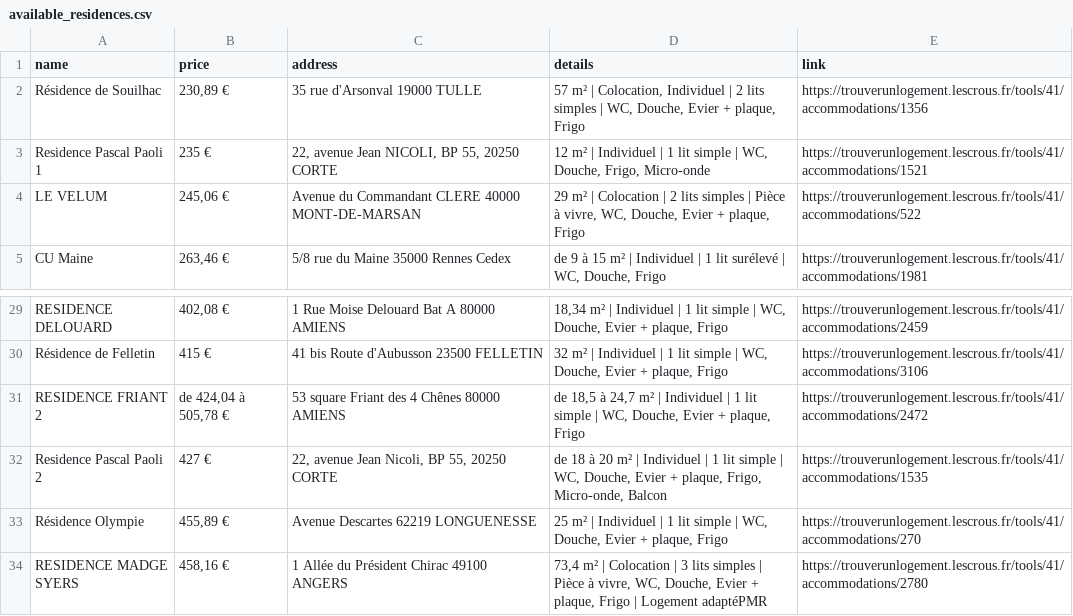
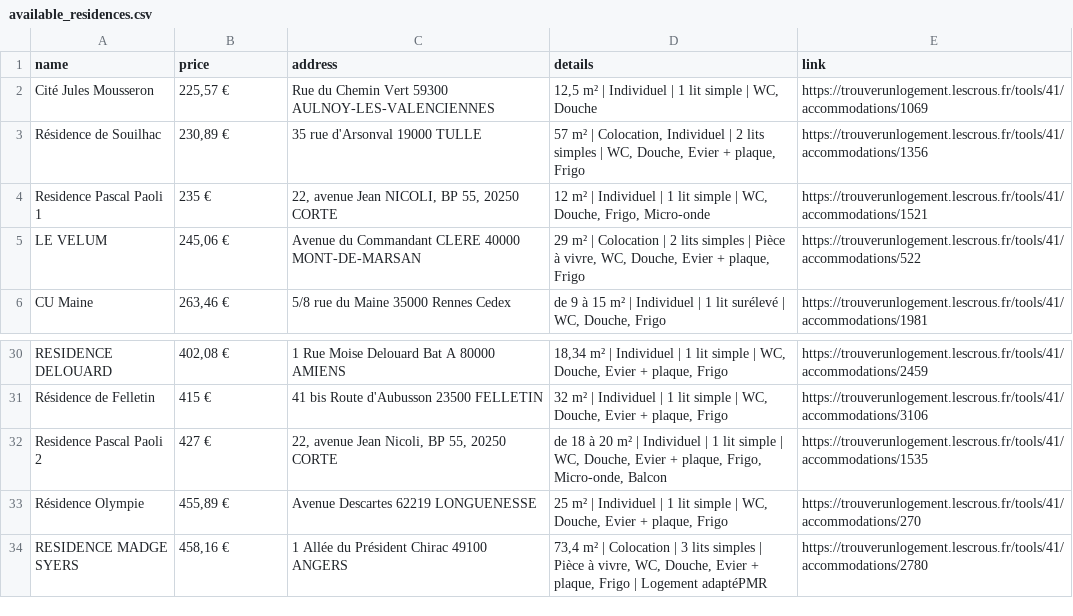
Before and after one commit to jabrane-me/crous-bot-notifier, a CSV file: available_residences.csv, drawn as a sheet; only a part is shown, gaps mark what is left out; removed rows and columns are numbered as before the commit, all else as after; the diff names each change by its address in the sheet, - before the commit and + after, or states it on an @@ line.

```diff
--- a/available_residences.csv
+++ b/available_residences.csv
+row 2: Cité Jules Mousseron | 225,57 € | Rue du Chemin Vert 59300 AULNOY-LES-VALENCIENNES | 12,5 m² | Individuel | 1 lit simple | WC, Douche | https://trouverunlogement.lescrous.fr/tools/41/accommodations/1069
-row 31: RESIDENCE FRIANT 2 | de 424,04 à 505,78 € | 53 square Friant des 4 Chênes 80000 AMIENS | de 18,5 à 24,7 m² | Individuel | 1 lit simple | WC, Douche, Evier + plaque, Frigo | https://trouverunlogement.lescrous.fr/tools/41/accommodations/2472
```
Also changed, not shown: 2 other files.
